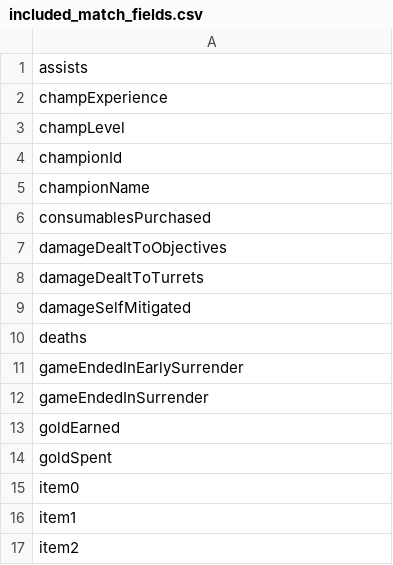
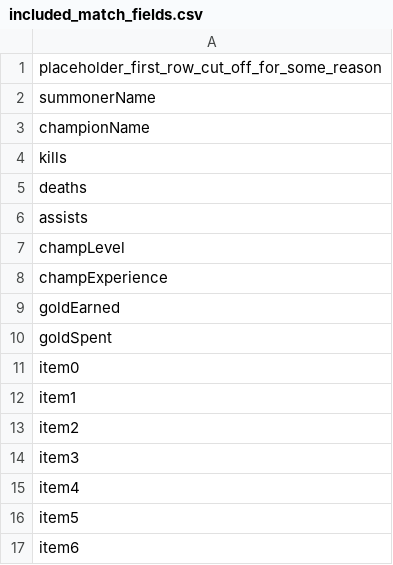
Before and after one commit to Nolasaurus/LoL_data_pipeline, a CSV file: included_match_fields.csv, drawn as a sheet; only a part is shown; the shorter side is filled out with more unchanged rows; the diff covers the shown part only.

```diff
--- a/included_match_fields.csv
+++ b/included_match_fields.csv
@@ -1,13 +1,9 @@
+placeholder_first_row_cut_off_for_some_reason
+summonerName
+championName
+kills
+deaths
 assists
+champLevel
 champExperience
-champLevel
-championId
-championName
-consumablesPurchased
-damageDealtToObjectives
-damageDealtToTurrets
-damageSelfMitigated
-deaths
-gameEndedInEarlySurrender
-gameEndedInSurrender
 goldEarned
```
Also changed, not shown: 30 removed rows elsewhere in this file, 8 other files.
